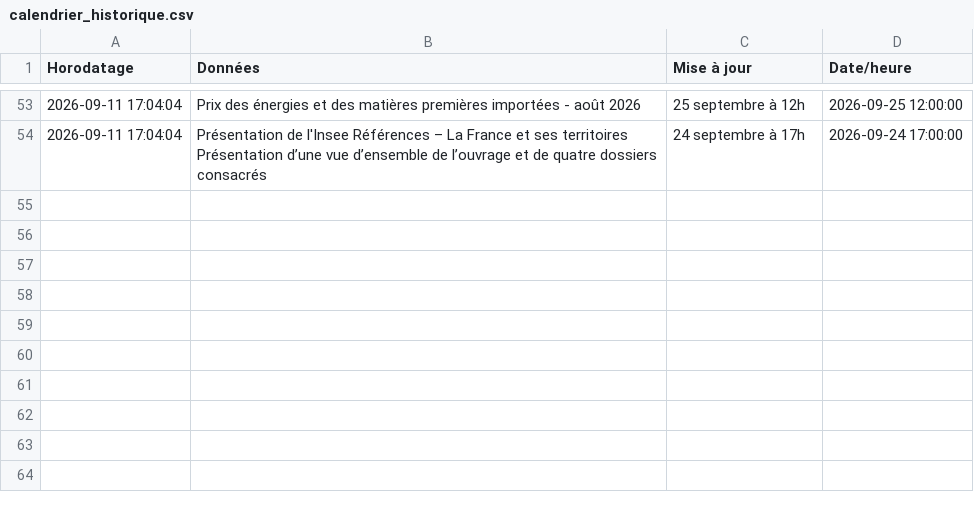
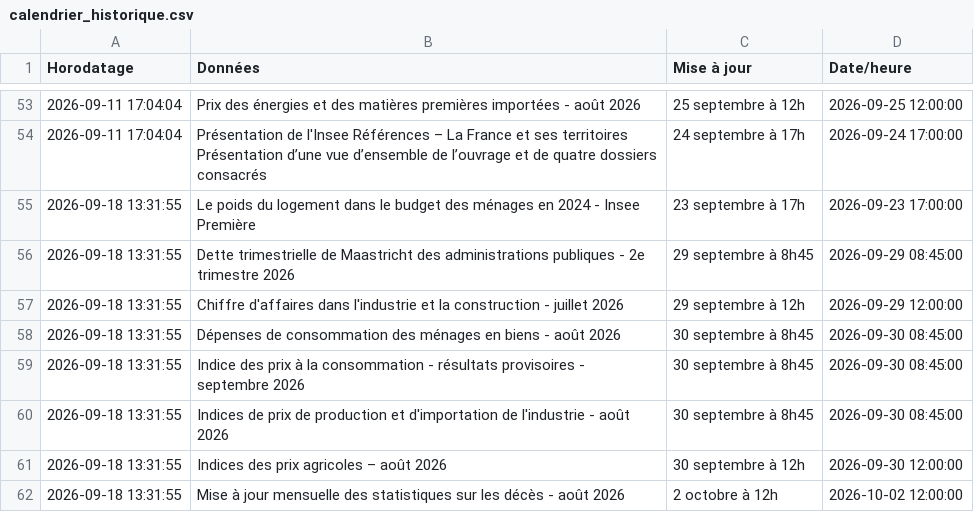
Before and after one commit to Francois-Geerolf/website, a CSV file: data/insee/calendrier_historique.csv, drawn as a sheet; only a part is shown, gaps mark what is left out; the diff names each change by its address in the sheet, - before the commit and + after, or states it on an @@ line.

```diff
--- a/data/insee/calendrier_historique.csv
+++ b/data/insee/calendrier_historique.csv
+row 55: 2026-09-18 13:31:55 | Le poids du logement dans le budget des ménages en 2024 - Insee Première | 23 septembre à 17h | 2026-09-23 17:00:00
+row 56: 2026-09-18 13:31:55 | Dette trimestrielle de Maastricht des administrations publiques - 2e trimestre 2026 | 29 septembre à 8h45 | 2026-09-29 08:45:00
+row 57: 2026-09-18 13:31:55 | Chiffre d'affaires dans l'industrie et la construction - juillet 2026 | 29 septembre à 12h | 2026-09-29 12:00:00
+row 58: 2026-09-18 13:31:55 | Dépenses de consommation des ménages en biens - août 2026 | 30 septembre à 8h45 | 2026-09-30 08:45:00
+row 59: 2026-09-18 13:31:55 | Indice des prix à la consommation - résultats provisoires - septembre 2026 | 30 septembre à 8h45 | 2026-09-30 08:45:00
+row 60: 2026-09-18 13:31:55 | Indices de prix de production et d'importation de l'industrie - août 2026 | 30 septembre à 8h45 | 2026-09-30 08:45:00
+row 61: 2026-09-18 13:31:55 | Indices des prix agricoles – août 2026 | 30 septembre à 12h | 2026-09-30 12:00:00
+row 62: 2026-09-18 13:31:55 | Mise à jour mensuelle des statistiques sur les décès - août 2026 | 2 octobre à 12h | 2026-10-02 12:00:00
```
